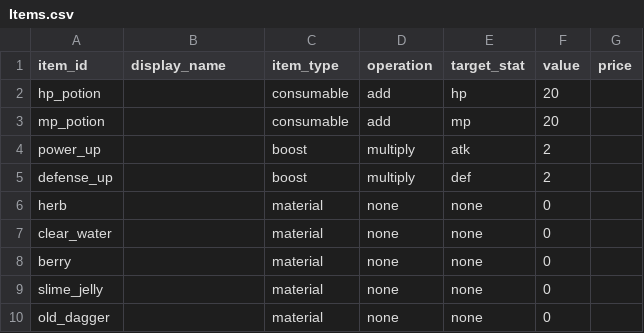
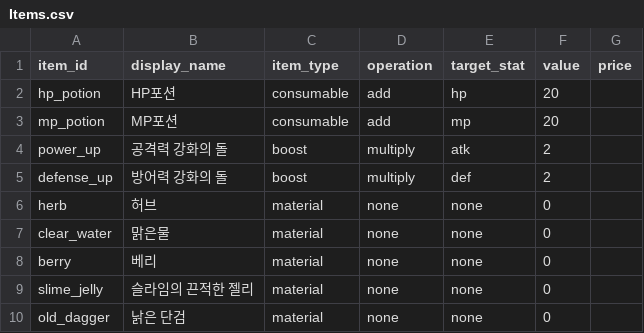
Before and after one commit to OtonoNai/SimpleTextRpg, a CSV file: Data/Items.csv, drawn as a sheet.

```diff
--- a/Data/Items.csv
+++ b/Data/Items.csv
@@ -1,10 +1,10 @@
 item_id,display_name,item_type,operation,target_stat,value,price
-hp_potion,,consumable,add,hp,20,
-mp_potion,,consumable,add,mp,20,
-power_up,,boost,multiply,atk,2,
-defense_up,,boost,multiply,def,2,
-herb,,material,none,none,0,
-clear_water,,material,none,none,0,
-berry,,material,none,none,0,
-slime_jelly,,material,none,none,0,
-old_dagger,,material,none,none,0,
+hp_potion,HP포션,consumable,add,hp,20,
+mp_potion,MP포션,consumable,add,mp,20,
+power_up,공격력 강화의 돌,boost,multiply,atk,2,
+defense_up,방어력 강화의 돌,boost,multiply,def,2,
+herb,허브,material,none,none,0,
+clear_water,맑은물,material,none,none,0,
+berry,베리,material,none,none,0,
+slime_jelly,슬라임의 끈적한 젤리,material,none,none,0,
+old_dagger,낡은 단검,material,none,none,0,
```
Also changed, not shown: 4 other files.
